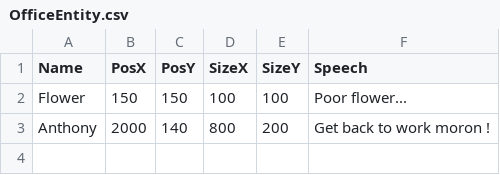
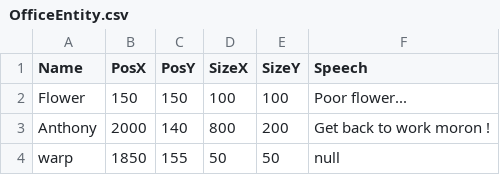
Before and after one commit to ludovicplt/etipech_jaam, a CSV file: src/maps/OfficeEntity.csv, drawn as a sheet; the diff names each change by its address in the sheet, - before the commit and + after, or states it on an @@ line.

Commit message:
Added warp to Tacos

```diff
--- a/src/maps/OfficeEntity.csv
+++ b/src/maps/OfficeEntity.csv
+row 4: warp | 1850 | 155 | 50 | 50 | null
```
Also changed, not shown: 3 other files.
